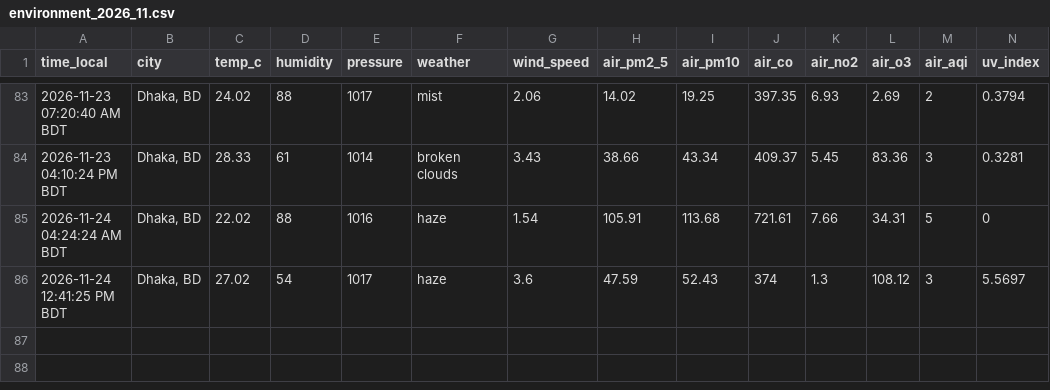
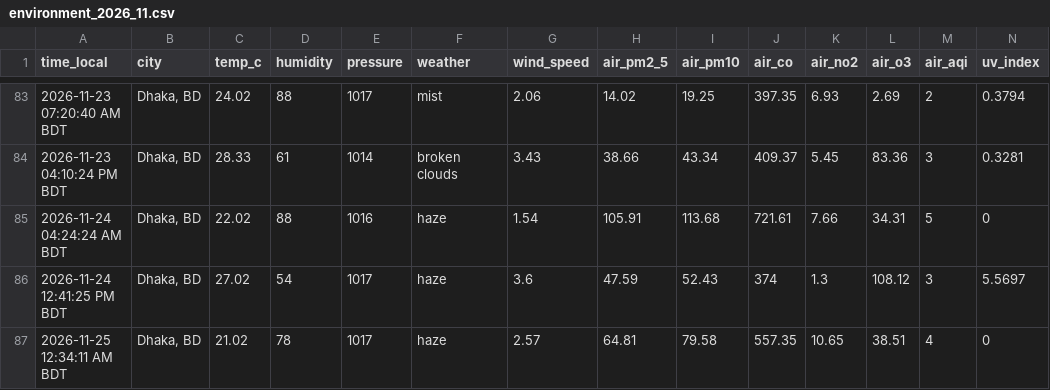
Before and after one commit to syedraihanali/dhaka-environment-logger, a CSV file: data/csv/environment_2026_11.csv, drawn as a sheet; only a part is shown, gaps mark what is left out.

Commit message:
Dhaka environment update: 2026-11-25 12:34 AM BDT

```diff
--- a/data/csv/environment_2026_11.csv
+++ b/data/csv/environment_2026_11.csv
@@ -86 +86,2 @@ time_local,city,temp_c,humidity,pressure,weather,wind_speed,air_pm2_5,air_pm10,a
 2026-11-24 12:41:25 PM BDT,"Dhaka, BD",27.02,54,1017,haze,3.6,47.59,52.43,374,1.3,108.12,3,5.5697
+2026-11-25 12:34:11 AM BDT,"Dhaka, BD",21.02,78,1017,haze,2.57,64.81,79.58,557.35,10.65,38.51,4,0
```
Also changed, not shown: 1 other file.
